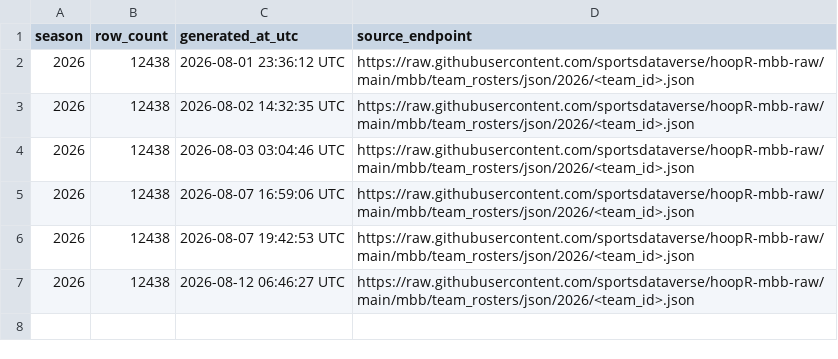
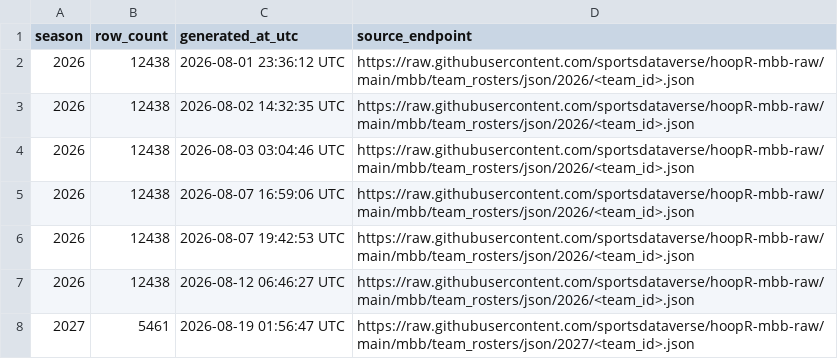
Before and after one commit to sportsdataverse/hoopR-mbb-data, a CSV file: mbb/rosters/mbb_rosters_in_data_repo.csv, drawn as a sheet.

```diff
--- a/mbb/rosters/mbb_rosters_in_data_repo.csv
+++ b/mbb/rosters/mbb_rosters_in_data_repo.csv
@@ -7 +7,2 @@ season,row_count,generated_at_utc,source_endpoint
 2026,12438,2026-08-12 06:46:27 UTC,https://raw.githubusercontent.com/sportsdataverse/hoopR-mbb-raw/main/mbb/team_rosters/json/2026/<team_id>.json
+2027,5461,2026-08-19 01:56:47 UTC,https://raw.githubusercontent.com/sportsdataverse/hoopR-mbb-raw/main/mbb/team_rosters/json/2027/<team_id>.json
```
Also changed, not shown: 2 other files.
